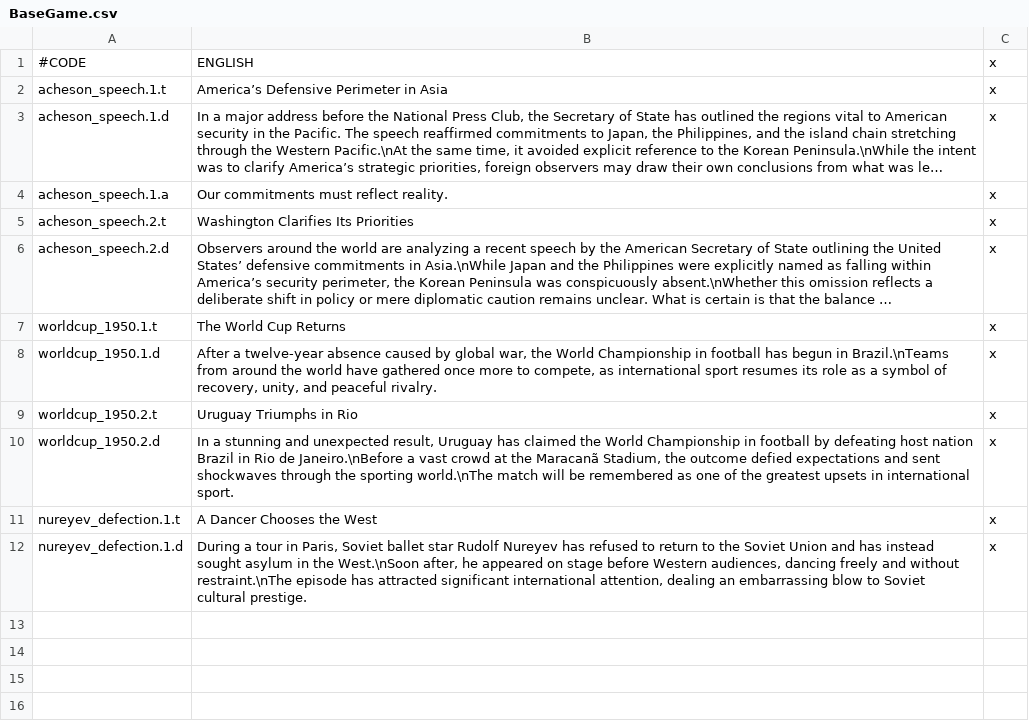
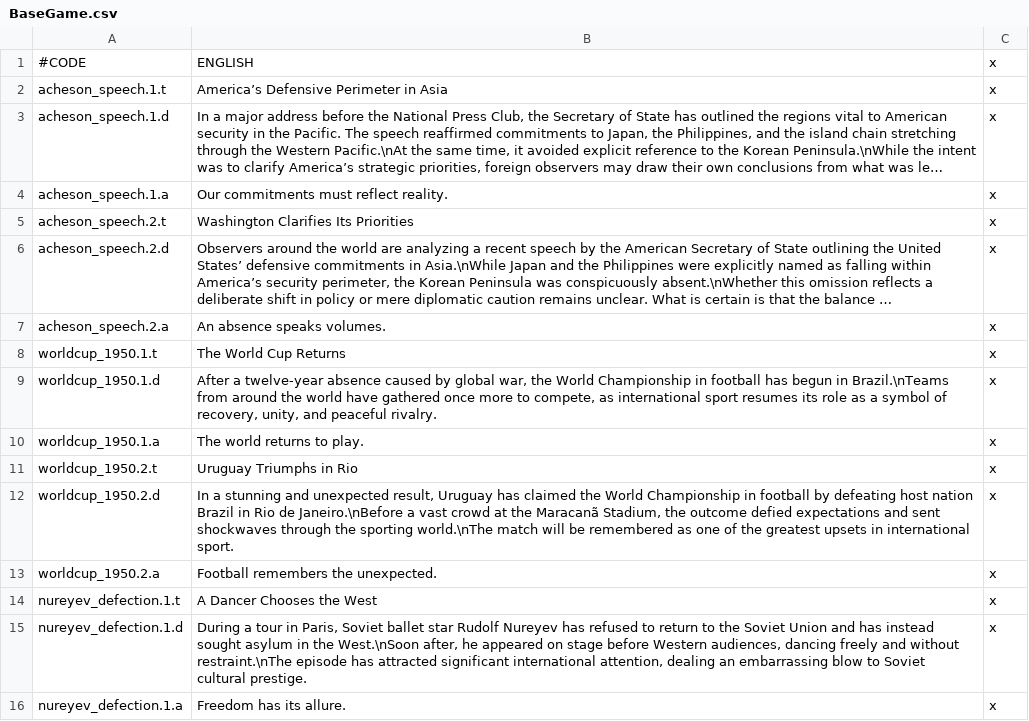
Before and after one commit to Hamiller78/OpenGSG, a CSV file: ColdWarPrototype/GameData/localization/BaseGame.csv, drawn as a sheet; long unchanged cells end in …; the diff names each change by its address in the sheet, - before the commit and + after, or states it on an @@ line.

```diff
--- a/ColdWarPrototype/GameData/localization/BaseGame.csv
+++ b/ColdWarPrototype/GameData/localization/BaseGame.csv
+row 7: acheson_speech.2.a | An absence speaks volumes. | x
+row 10: worldcup_1950.1.a | The world returns to play. | x
+row 13: worldcup_1950.2.a | Football remembers the unexpected. | x
+row 16: nureyev_defection.1.a | Freedom has its allure. | x
```
Also changed, not shown: 9 other files.
